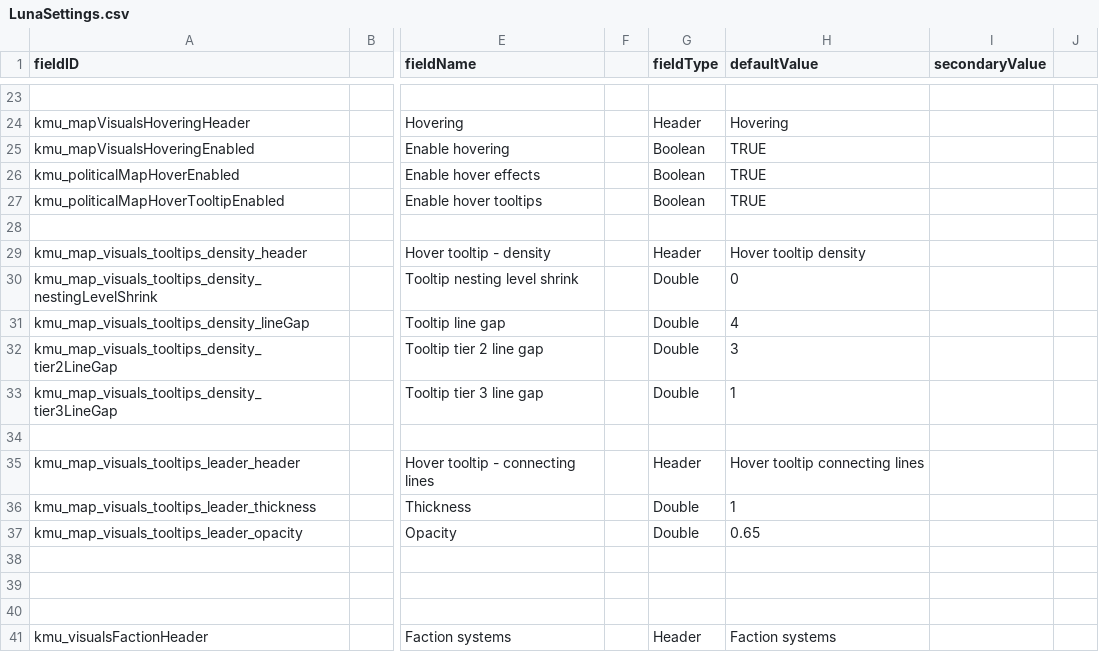
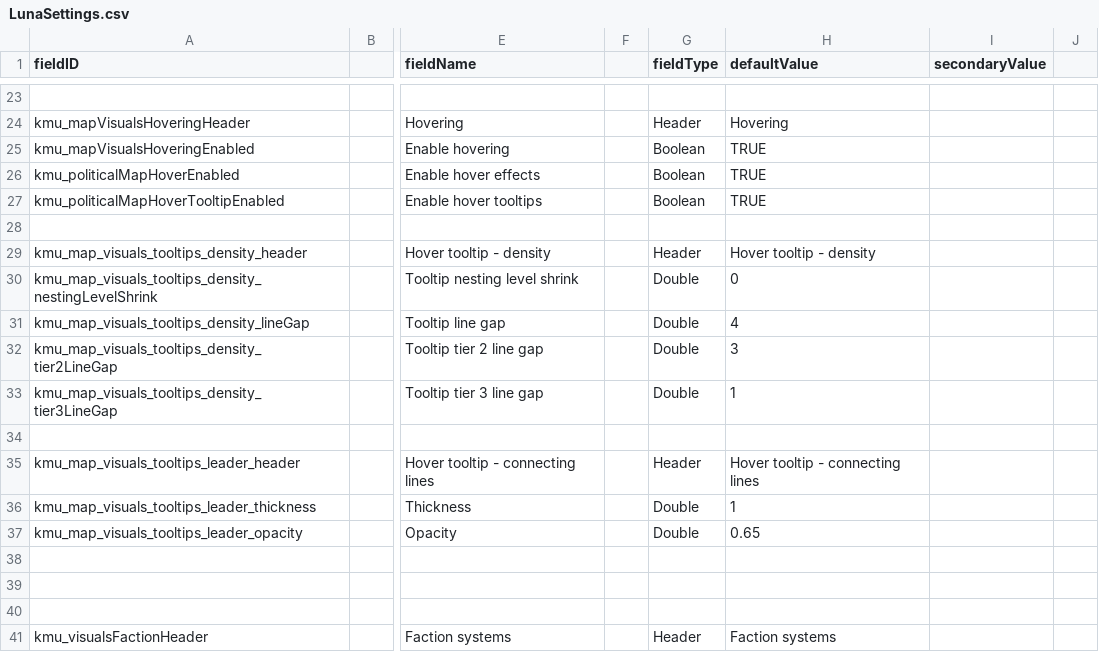
Before and after one commit to Klark-Morrigan/Starsector-Mod-KMU, a CSV file: data/config/LunaSettings.csv, drawn as a sheet; only a part is shown, gaps mark what is left out; the diff names each change by its address in the sheet, - before the commit and + after, or states it on an @@ line.

Commit message:
chore: fix settings

```diff
--- a/data/config/LunaSettings.csv
+++ b/data/config/LunaSettings.csv
-H29 (defaultValue): Hover tooltip density
+H29 (defaultValue): Hover tooltip - density
-H35 (defaultValue): Hover tooltip connecting lines
+H35 (defaultValue): Hover tooltip - connecting lines
```
